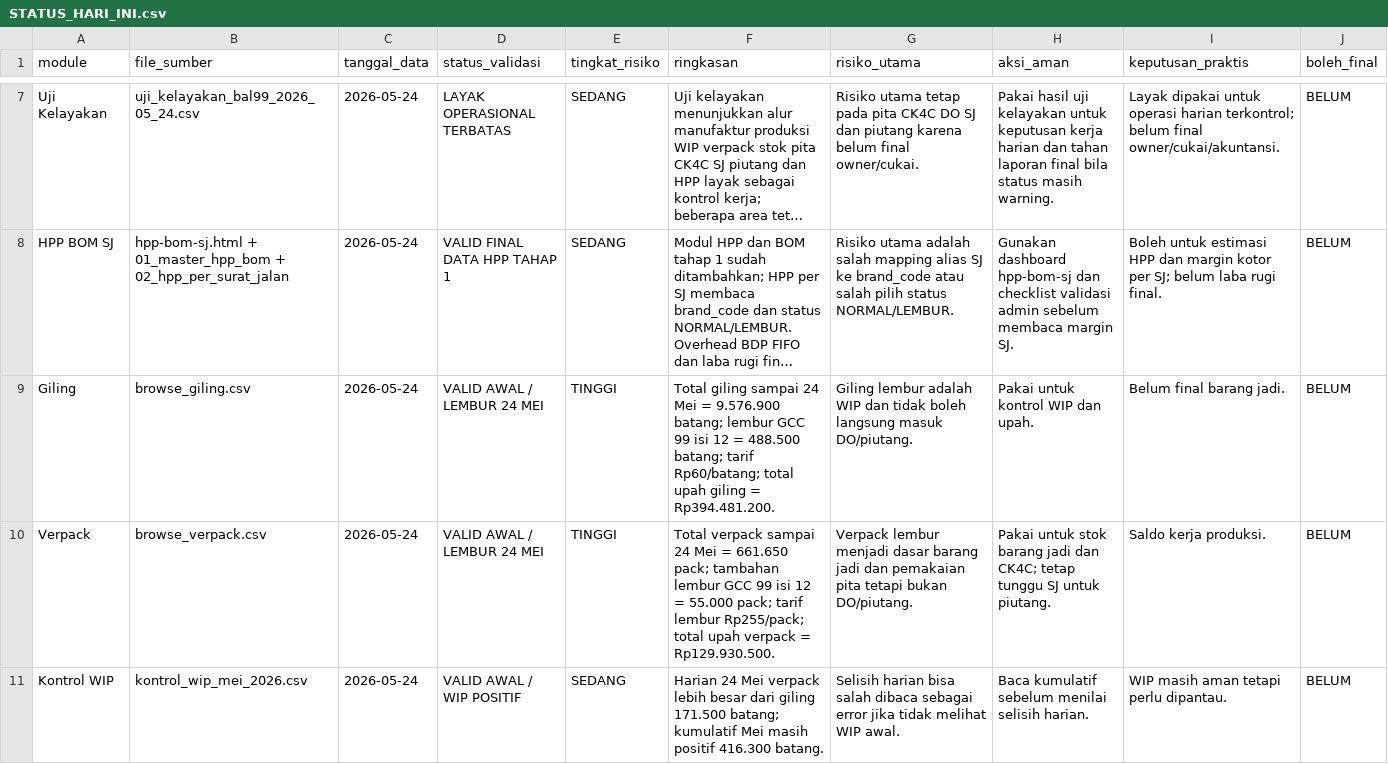
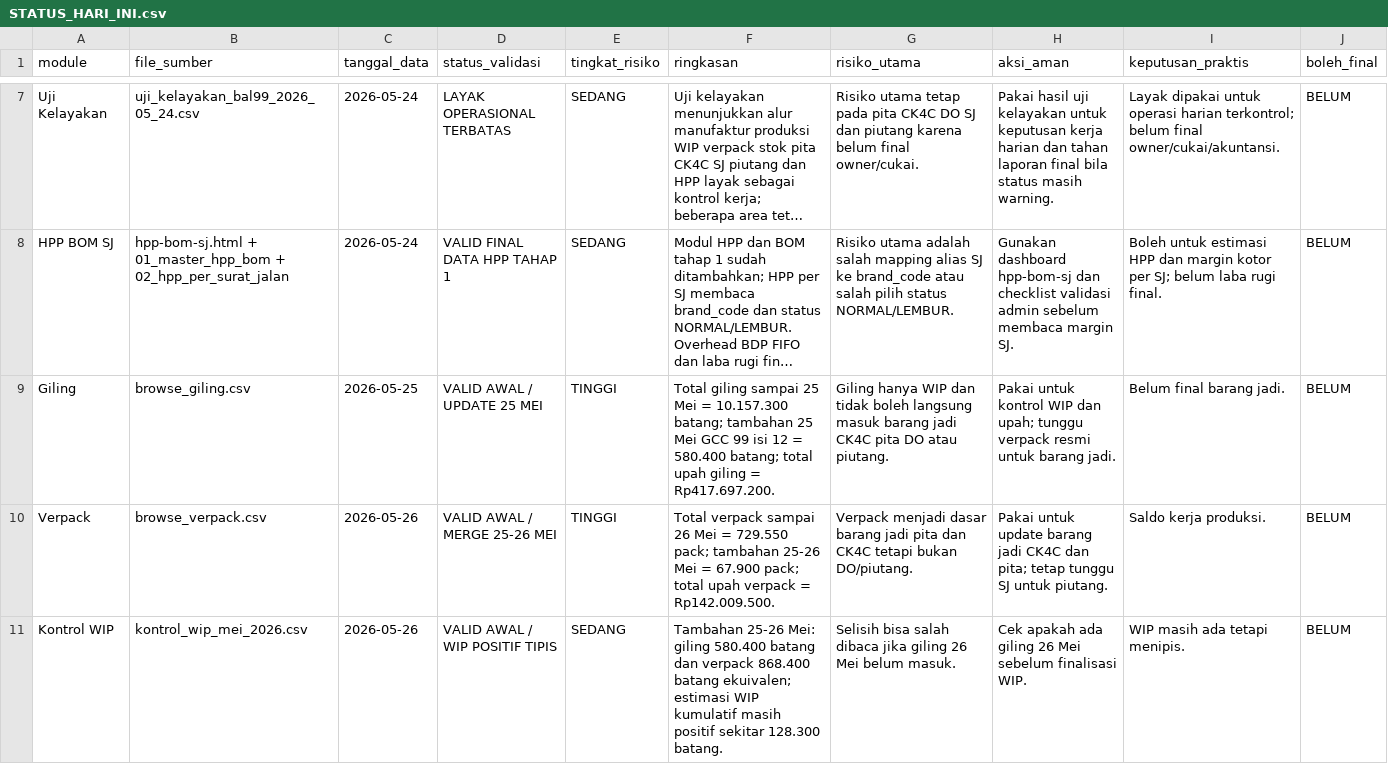
Before and after one commit to cengkehsigaret99-del/BAL-99-Work-Assistant-Cockpit, a CSV file: STATUS_HARI_INI.csv, drawn as a sheet; only a part is shown, gaps mark what is left out; long unchanged cells end in …; the diff covers the shown part only; the diff names each change by its address in the sheet, - before the commit and + after, or states it on an @@ line.

Commit message:
Update daily status after verpack 25 26 May merge

```diff
--- a/STATUS_HARI_INI.csv
+++ b/STATUS_HARI_INI.csv
-C9 (tanggal_data): 2026-05-24
+C9 (tanggal_data): 2026-05-25
-D9 (status_validasi): VALID AWAL / LEMBUR 24 MEI
+D9 (status_validasi): VALID AWAL / UPDATE 25 MEI
-F9 (ringkasan): …giling sampai 24 Mei = 9.576.900 batang; lembur GCC 99 isi 12 = 488.500 batang; tarif Rp60/batang; total upah giling = Rp394.481.200.
+F9 (ringkasan): …giling sampai 25 Mei = 10.157.300 batang; tambahan 25 Mei GCC 99 isi 12 = 580.400 batang; total upah giling = Rp417.697.200.
-G9 (risiko_utama): Giling lembur adalah WIP dan tidak boleh langsung masuk DO/piutang.
+G9 (risiko_utama): Giling hanya WIP dan tidak boleh langsung masuk barang jadi CK4C pita DO atau piutang.
-H9 (aksi_aman): …WIP dan upah.
+H9 (aksi_aman): …WIP dan upah; tunggu verpack resmi untuk barang jadi.
-C10:C11 (tanggal_data): 2026-05-24
+C10:C11 (tanggal_data): 2026-05-26
-D10 (status_validasi): VALID AWAL / LEMBUR 24 MEI
+D10 (status_validasi): VALID AWAL / MERGE 25-26 MEI
-F10 (ringkasan): …verpack sampai 24 Mei = 661.650 pack; tambahan lembur GCC 99 isi 12 = 55.000 pack; tarif lembur Rp255/pack; total upah verpack = Rp129.930.500.
+F10 (ringkasan): …verpack sampai 26 Mei = 729.550 pack; tambahan 25-26 Mei = 67.900 pack; total upah verpack = Rp142.009.500.
-G10 (risiko_utama): Verpack lembur menjadi dasar barang jadi dan pemakaian pita tetapi bukan…
+G10 (risiko_utama): Verpack menjadi dasar barang jadi pita dan CK4C tetapi bukan…
-H10 (aksi_aman): Pakai untuk stok barang jadi dan CK4C; tetap tunggu…
+H10 (aksi_aman): Pakai untuk update barang jadi CK4C dan pita; tetap tunggu…
-D11 (status_validasi): VALID AWAL / WIP POSITIF
+D11 (status_validasi): VALID AWAL / WIP POSITIF TIPIS
-F11 (ringkasan): Harian 24 Mei verpack lebih besar dari giling 171.500 batang; kumulatif Mei masih positif 416.300 batang.
+F11 (ringkasan): Tambahan 25-26 Mei: giling 580.400 batang dan verpack 868.400 batang ekuivalen; estimasi WIP kumulatif masih positif sekitar 128.300 batang.
-G11 (risiko_utama): Selisih harian bisa salah dibaca sebagai error jika tidak melihat WIP awal.
+G11 (risiko_utama): Selisih bisa salah dibaca jika giling 26 Mei belum masuk.
-H11 (aksi_aman): Baca kumulatif sebelum menilai selisih harian.
+H11 (aksi_aman): Cek apakah ada giling 26 Mei sebelum finalisasi WIP.
-I11 (keputusan_praktis): WIP masih aman tetapi perlu dipantau.
+I11 (keputusan_praktis): WIP masih ada tetapi menipis.
```
Also changed, not shown: 18 edited cells elsewhere in this file.
